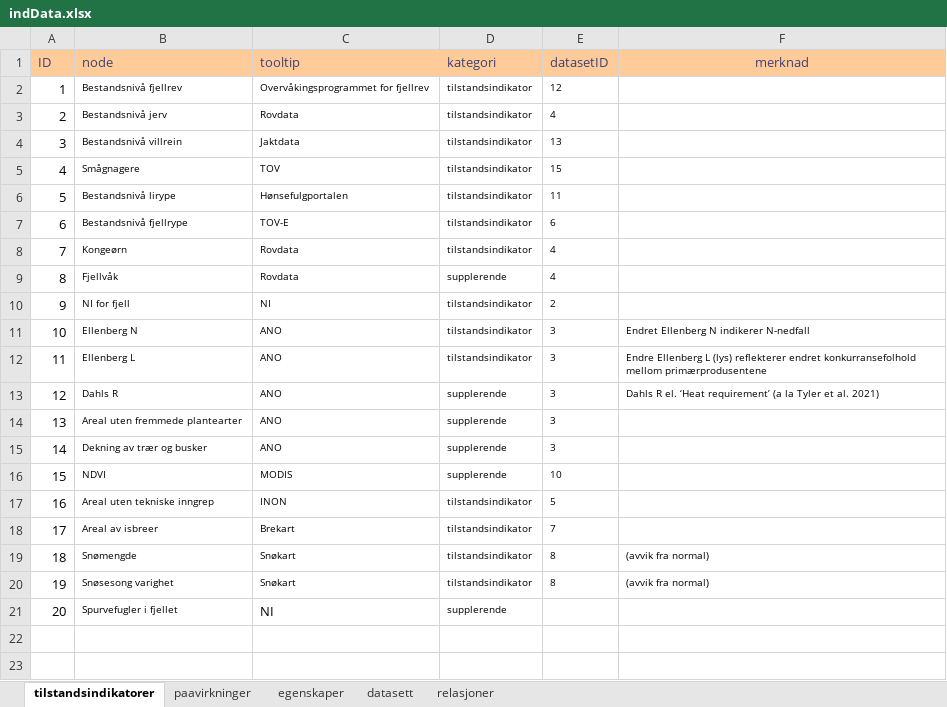
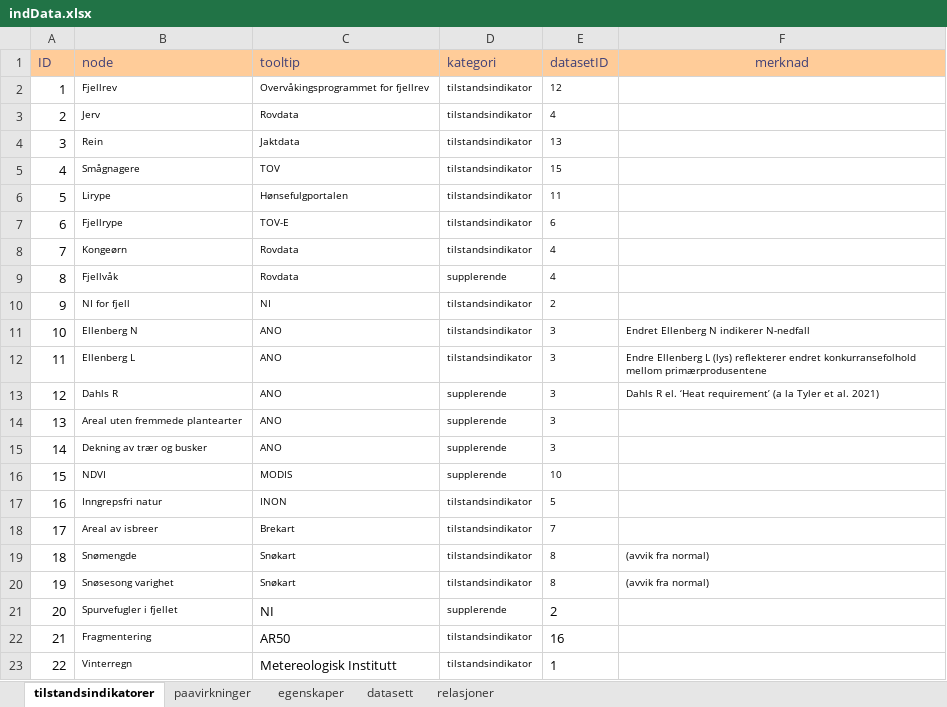
Before and after one commit to NINAnor/IBECA, an Excel workbook: data/indData.xlsx, sheet tilstandsindikatorer, drawn as a sheet; values as stored, in another font and other column widths than the file's, no borders; conditional formats not drawn; the diff names each change by its address in the sheet, - before the commit and + after, or states it on an @@ line.

```diff
--- a/data/indData.xlsx (sheet tilstandsindikatorer)
+++ b/data/indData.xlsx (sheet tilstandsindikatorer)
-B2 (node): Bestandsnivå fjellrev
+B2 (node): Fjellrev
-B3 (node): Bestandsnivå jerv
+B3 (node): Jerv
-B4 (node): Bestandsnivå villrein
+B4 (node): Rein
-B6 (node): Bestandsnivå lirype
+B6 (node): Lirype
-B7 (node): Bestandsnivå fjellrype
+B7 (node): Fjellrype
-B17 (node): Areal uten tekniske inngrep
+B17 (node): Inngrepsfri natur
-E21 (datasetID): (empty)
+E21 (datasetID): 2
+row 22: 21 | Fragmentering | AR50 | tilstandsindikator | 16
+row 23: 22 | Vinterregn | Metereologisk Institutt | tilstandsindikator | 1
```
Also changed, not shown: sheet relasjoner, sheet datasett, 2 other files.
